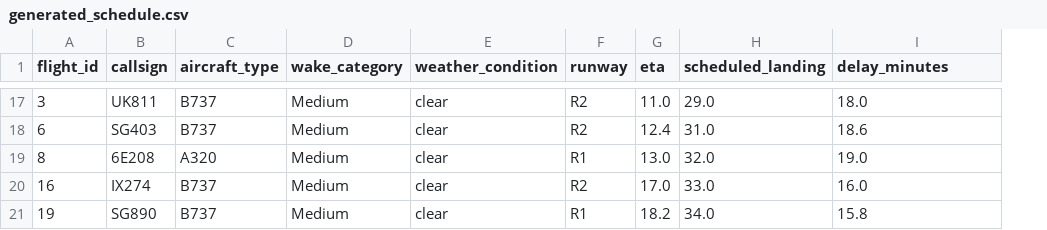
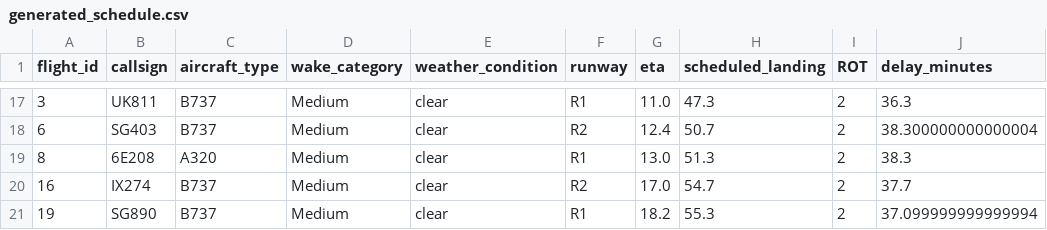
Before and after one commit to Sinchana-M29/ai-runway-scheduling-system, a CSV file: data/generated_schedule.csv, drawn as a sheet; only a part is shown, gaps mark what is left out; addresses are those after the commit; the diff covers the shown part only; the diff names each change by its address in the sheet, - before the commit and + after, or states it on an @@ line.

```diff
--- a/data/generated_schedule.csv
+++ b/data/generated_schedule.csv
+column I (ROT), rows 17-21: all 2
-F17 (runway): R2
+F17 (runway): R1
-H17 (scheduled_landing): 29.0
+H17 (scheduled_landing): 47.3
-J17 (delay_minutes): 18.0
+J17 (delay_minutes): 36.3
-H18 (scheduled_landing): 31.0
+H18 (scheduled_landing): 50.7
-J18 (delay_minutes): 18.6
+J18 (delay_minutes): 38.300000000000004
-H19 (scheduled_landing): 32.0
+H19 (scheduled_landing): 51.3
-J19 (delay_minutes): 19.0
+J19 (delay_minutes): 38.3
-H20 (scheduled_landing): 33.0
+H20 (scheduled_landing): 54.7
-J20 (delay_minutes): 16.0
+J20 (delay_minutes): 37.7
-H21 (scheduled_landing): 34.0
+H21 (scheduled_landing): 55.3
-J21 (delay_minutes): 15.8
+J21 (delay_minutes): 37.099999999999994
```
Also changed, not shown: 29 edited cells elsewhere in this file, 3 other files.
